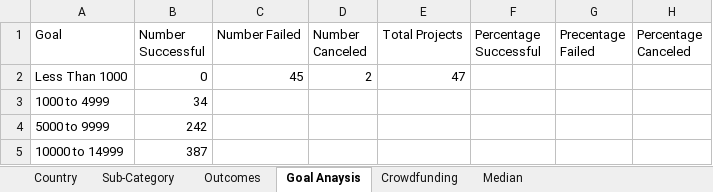
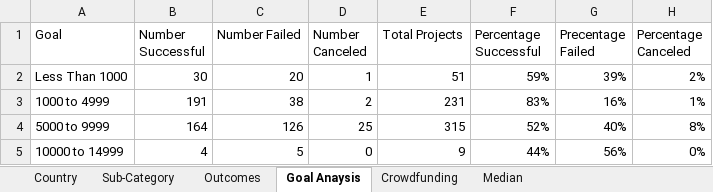
Before and after one commit to Rock-Roll1968/Excel-Challenge, an Excel workbook: CrowdfundingBook (version 1).xlsx, sheet Goal Anaysis, drawn as a sheet; only a part is shown; values as stored, in another font and other column widths than the file's, no borders; charts and pictures not drawn; the diff covers the shown part only; the diff names each change by its address in the sheet, - before the commit and + after, or states it on an @@ line.

```diff
--- a/CrowdfundingBook (version 1).xlsx (sheet Goal Anaysis)
+++ b/CrowdfundingBook (version 1).xlsx (sheet Goal Anaysis)
-B2 (Number Successful): 0
+B2 (Number Successful): 30
-C2 (Number Failed): 45
+C2 (Number Failed): 20
-D2 (Number Canceled): 2
+D2 (Number Canceled): 1
-E2 (Total Projects): 47
+E2 (Total Projects): 51
-F2 (Percentage Successful): (empty)
+F2 (Percentage Successful): 59%
-G2 (Precentage Failed): (empty)
+G2 (Precentage Failed): 39%
-H2 (Percentage Canceled): (empty)
+H2 (Percentage Canceled): 2%
-B3 (Number Successful): 34
+B3 (Number Successful): 191
-C3 (Number Failed): (empty)
+C3 (Number Failed): 38
-D3 (Number Canceled): (empty)
+D3 (Number Canceled): 2
-E3 (Total Projects): (empty)
+E3 (Total Projects): 231
-F3 (Percentage Successful): (empty)
+F3 (Percentage Successful): 83%
-G3 (Precentage Failed): (empty)
+G3 (Precentage Failed): 16%
-H3 (Percentage Canceled): (empty)
+H3 (Percentage Canceled): 1%
-B4 (Number Successful): 242
+B4 (Number Successful): 164
-C4 (Number Failed): (empty)
+C4 (Number Failed): 126
-D4 (Number Canceled): (empty)
+D4 (Number Canceled): 25
-E4 (Total Projects): (empty)
+E4 (Total Projects): 315
-F4 (Percentage Successful): (empty)
+F4 (Percentage Successful): 52%
-G4 (Precentage Failed): (empty)
+G4 (Precentage Failed): 40%
-H4 (Percentage Canceled): (empty)
+H4 (Percentage Canceled): 8%
-B5 (Number Successful): 387
+B5 (Number Successful): 4
-C5 (Number Failed): (empty)
+C5 (Number Failed): 5
-D5 (Number Canceled): (empty)
+D5 (Number Canceled): 0
-E5 (Total Projects): (empty)
+E5 (Total Projects): 9
-F5 (Percentage Successful): (empty)
+F5 (Percentage Successful): 44%
-G5 (Precentage Failed): (empty)
+G5 (Precentage Failed): 56%
-H5 (Percentage Canceled): (empty)
+H5 (Percentage Canceled): 0%
```
Also changed, not shown: 56 edited cells elsewhere in this sheet, charts or pictures, 2 other files.
